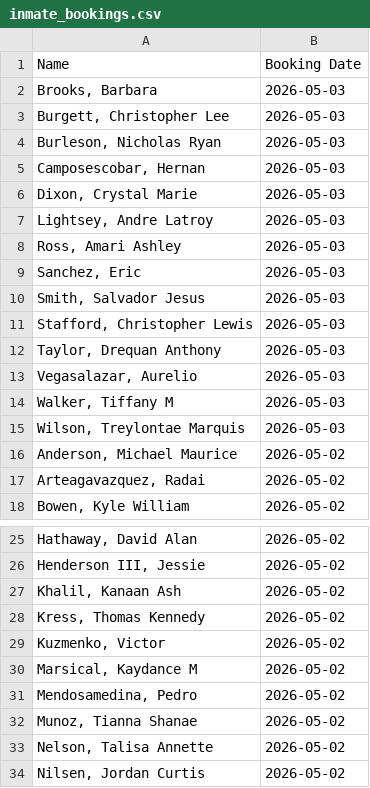
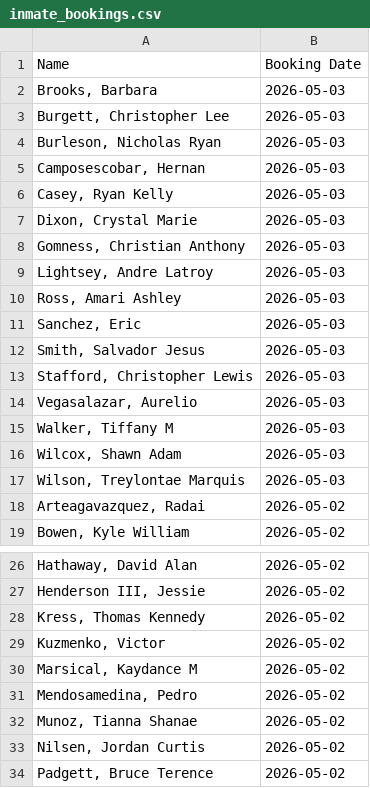
Before and after one commit to NguyenDa18/Portland-Jail-Data-Crawler, a CSV file: csvs/inmate_bookings.csv, drawn as a sheet; only a part is shown, gaps mark what is left out; the shorter side is filled out with more unchanged rows.

```diff
--- a/csvs/inmate_bookings.csv
+++ b/csvs/inmate_bookings.csv
@@ -5,3 +5,5 @@ Name,Booking Date
 "Camposescobar, Hernan ",2026-05-03
+"Casey, Ryan Kelly",2026-05-03
 "Dixon, Crystal Marie",2026-05-03
+"Gomness, Christian Anthony",2026-05-03
 "Lightsey, Andre Latroy",2026-05-03
@@ -11,7 +13,6 @@ Name,Booking Date
 "Stafford, Christopher Lewis",2026-05-03
-"Taylor, Drequan Anthony",2026-05-03
 "Vegasalazar, Aurelio ",2026-05-03
 "Walker, Tiffany M",2026-05-03
+"Wilcox, Shawn Adam",2026-05-03
 "Wilson, Treylontae Marquis",2026-05-03
-"Anderson, Michael Maurice",2026-05-02
 "Arteagavazquez, Radai ",2026-05-02
@@ -26,3 +27,2 @@ Name,Booking Date
 "Henderson III, Jessie ",2026-05-02
-"Khalil, Kanaan Ash",2026-05-02
 "Kress, Thomas Kennedy",2026-05-02
@@ -32,3 +32,2 @@ Name,Booking Date
 "Munoz, Tianna Shanae",2026-05-02
-"Nelson, Talisa Annette",2026-05-02
 "Nilsen, Jordan Curtis",2026-05-02
```
Also changed, not shown: csvs/inmate_charges.csv, csvs/inmate_details.csv.
